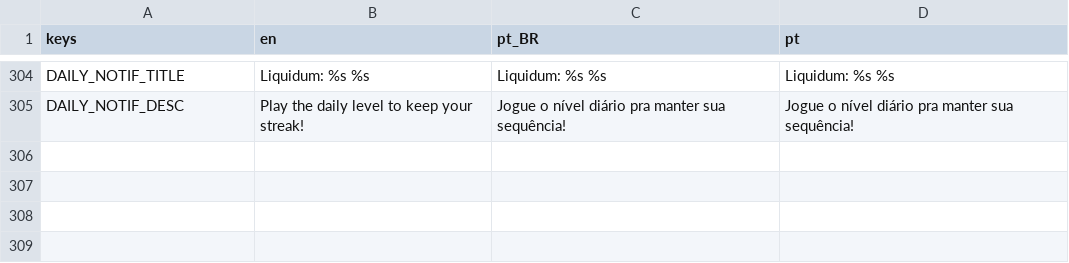
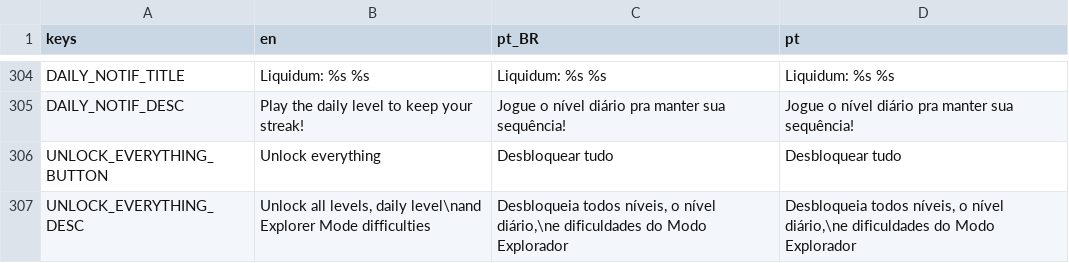
Before and after one commit to MarvellousSoft/liquidum, a CSV file: project/localization/localizations.csv, drawn as a sheet; only a part is shown, gaps mark what is left out.

Commit message:
Add "Unlock everything" toggle
closes #362

```diff
--- a/project/localization/localizations.csv
+++ b/project/localization/localizations.csv
@@ -305 +305,3 @@ DAILY_NOTIF_TITLE,Liquidum: %s %s,Liquidum: %s %s,Liquidum: %s %s
 DAILY_NOTIF_DESC,Play the daily level to keep your streak!,Jogue o nível diário pra manter sua sequência!,Jogue o nível diário pra manter sua sequência!
+UNLOCK_EVERYTHING_BUTTON,Unlock everything,Desbloquear tudo,Desbloquear tudo
+UNLOCK_EVERYTHING_DESC,"Unlock all levels, daily level\nand Explorer Mode difficulties","Desbloqueia todos níveis, o nível diário,\ne dificuldades do Modo Explorador","Desbloqueia todos níveis, o nível diário,\ne dificuldades do Modo Explorador"
```
Also changed, not shown: 11 other files.
